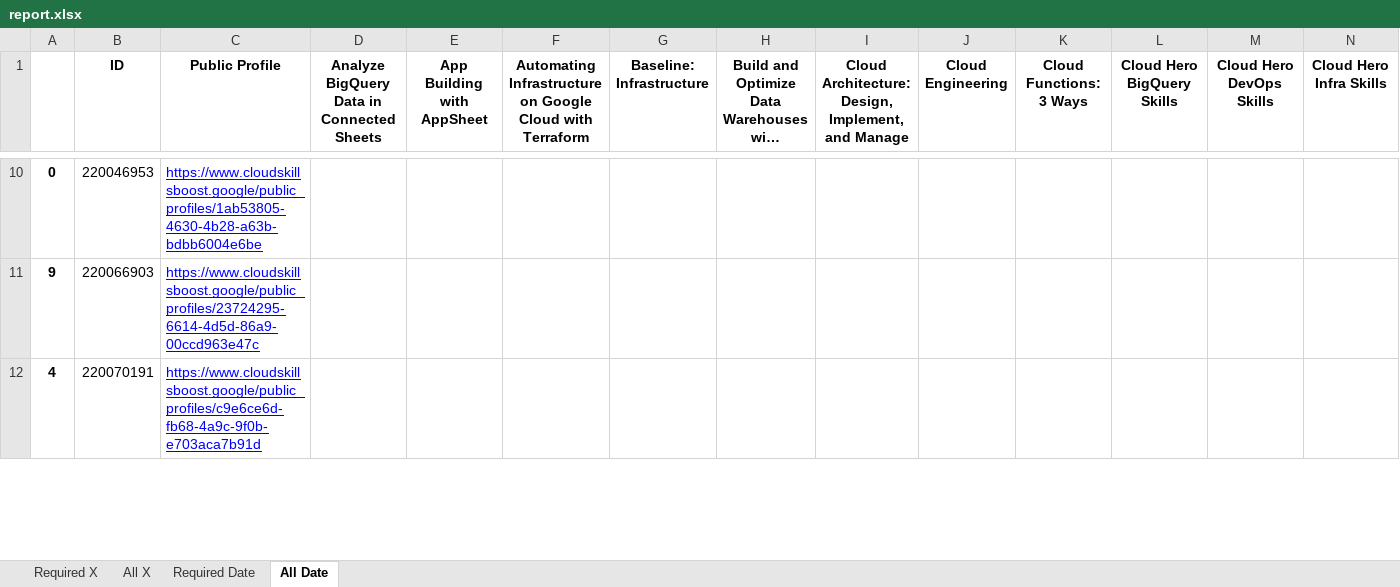
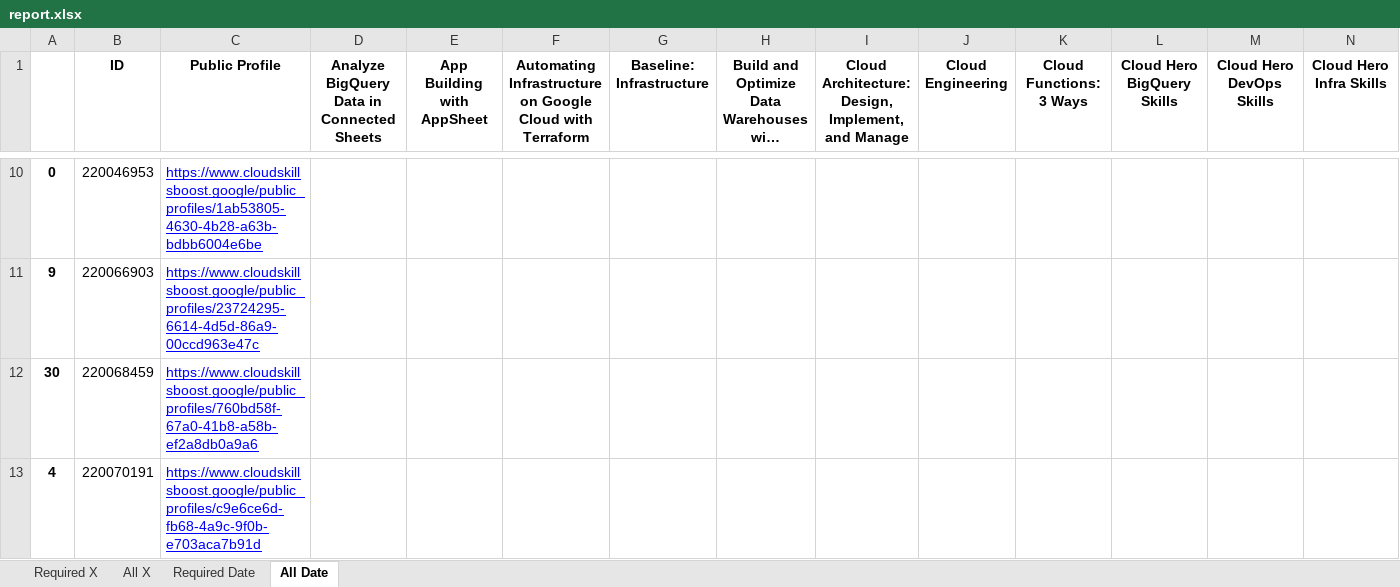
Before and after one commit to wongcyrus/google-cloud-skills-boost-progress-checker, an Excel workbook: report.xlsx, sheet All Date, drawn as a sheet; only a part is shown, gaps mark what is left out; long unchanged cells end in …; values as stored, in another font and other column widths than the file's, no borders; rows hold the shown columns only; the diff covers the shown part only; the diff names each change by its address in the sheet, - before the commit and + after, or states it on an @@ line.

```diff
--- a/report.xlsx (sheet All Date)
+++ b/report.xlsx (sheet All Date)
+row 12: 30 | 220068459 | https://www.cloudskillsboost.google/public_profiles/760bd58f-67a0-41b8-a58b-ef2a8db0a9a6
```
Also changed, not shown: 2 added rows and 1 edited cell elsewhere in this sheet, sheet All X, sheet Required X, sheet Required Date, 2 other files.
